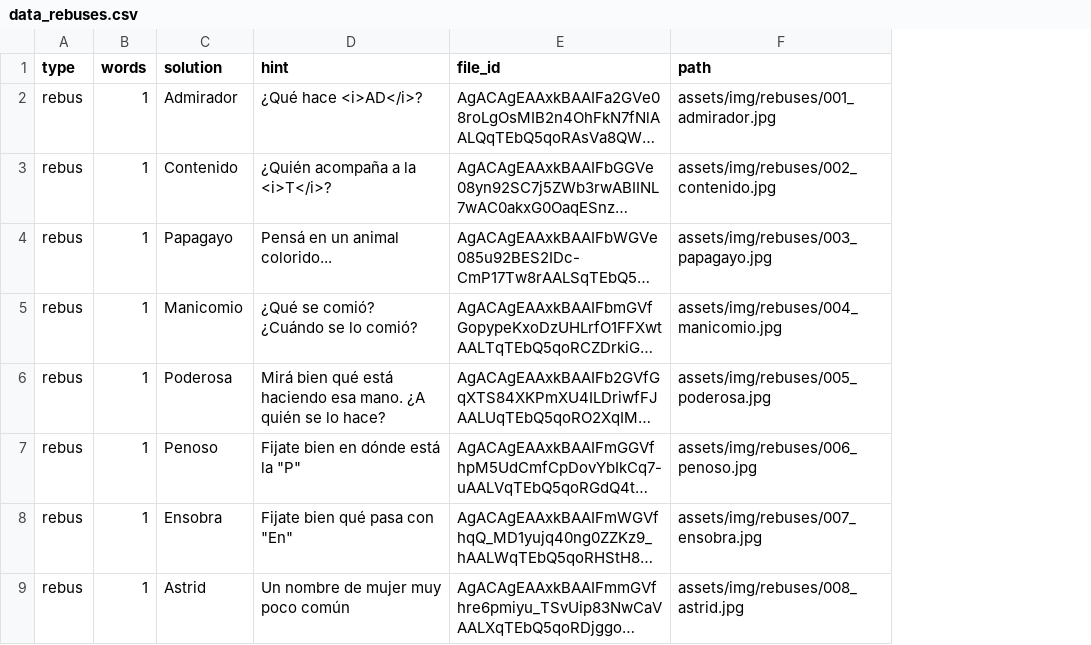
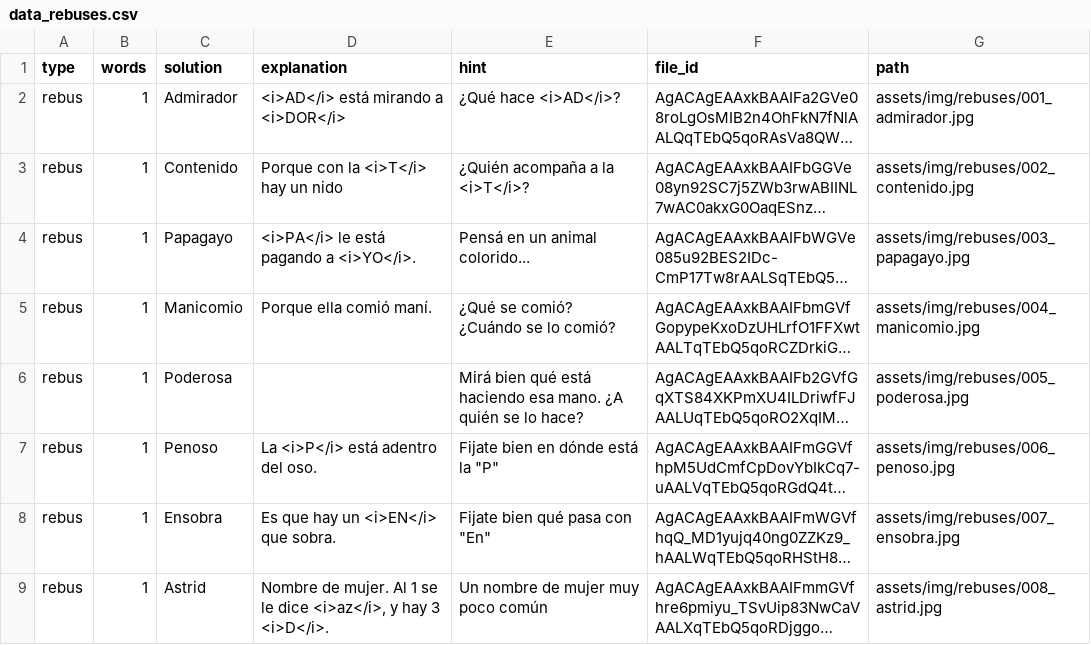
Before and after one commit to rvalla/festivaldelingenio.bot, a CSV file: assets/data_rebuses.csv, drawn as a sheet; only a part is shown; long unchanged cells end in …; the diff names each change by its address in the sheet, - before the commit and + after, or states it on an @@ line.

```diff
--- a/assets/data_rebuses.csv
+++ b/assets/data_rebuses.csv
+column D (explanation), rows 2-9: <i>AD</i> está mirando a <i>DOR</i> | Porque con la <i>T</i> hay un nido | <i>PA</i> le está pagando a <i>YO</i>. | Porque ella comió maní. |  | La <i>P</i> está adentro del oso. | Es que hay un <i>EN</i> que sobra. | Nombre de mujer. Al 1 se le dice <i>az</i>, y hay 3 <i>D</i>.
```
Also changed, not shown: 2 other files.
